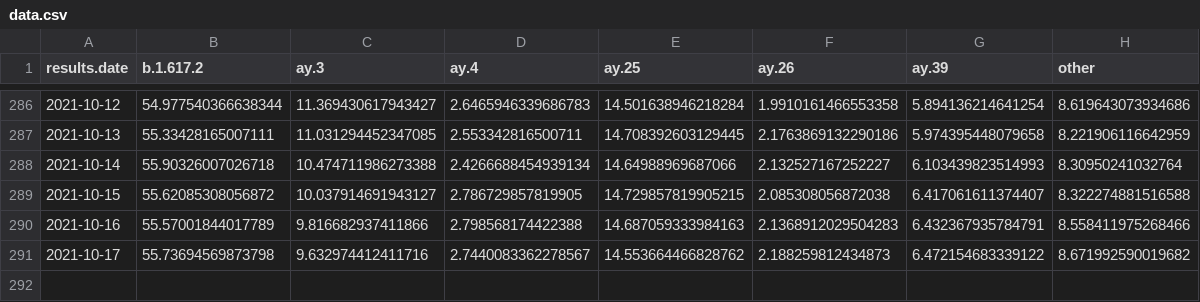
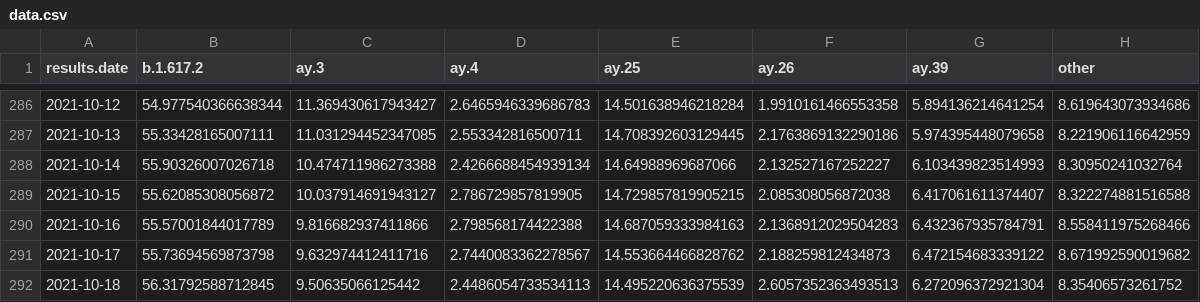
Before and after one commit to will-r-chase/covid_variant_scraper, a CSV file: data-raw/data.csv, drawn as a sheet; only a part is shown, gaps mark what is left out.

```diff
--- a/data-raw/data.csv
+++ b/data-raw/data.csv
@@ -291 +291,2 @@ results.date,b.1.617.2,ay.3,ay.4,ay.25,ay.26,ay.39,other
 2021-10-17,55.73694569873798,9.632974412411716,2.7440083362278567,14.553664466828762,2.188259812434873,6.472154683339122,8.671992590019682
+2021-10-18,56.31792588712845,9.50635066125442,2.4486054733534113,14.495220636375539,2.6057352363493513,6.272096372921304,8.35406573261752
```
